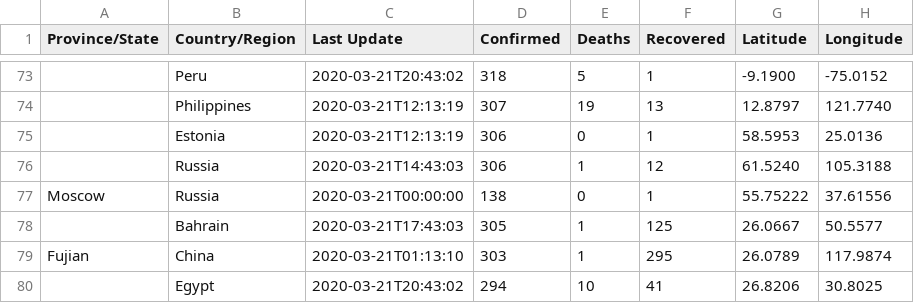
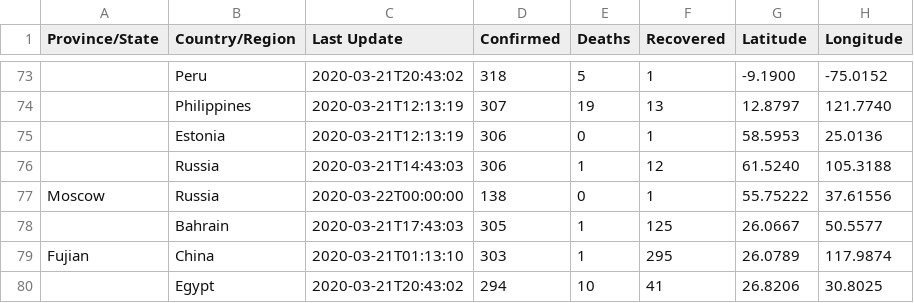
Before and after one commit to taxus-d/COVID-19_plus_Russia, a CSV file: csse_covid_19_data/csse_covid_19_daily_reports/03-21-2020.csv, drawn as a sheet; only a part is shown, gaps mark what is left out; the diff names each change by its address in the sheet, - before the commit and + after, or states it on an @@ line.

Commit message:
Minor update time correction

```diff
--- a/csse_covid_19_data/csse_covid_19_daily_reports/03-21-2020.csv
+++ b/csse_covid_19_data/csse_covid_19_daily_reports/03-21-2020.csv
-C77 (Last Update): 2020-03-21T00:00:00
+C77 (Last Update): 2020-03-22T00:00:00
```
